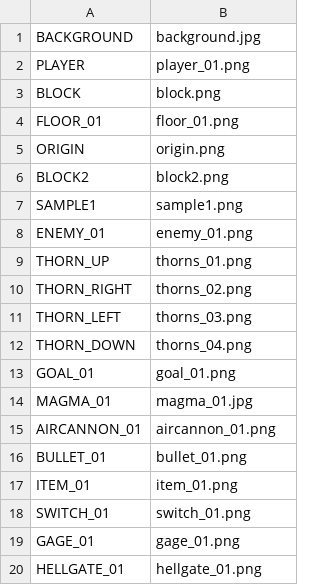
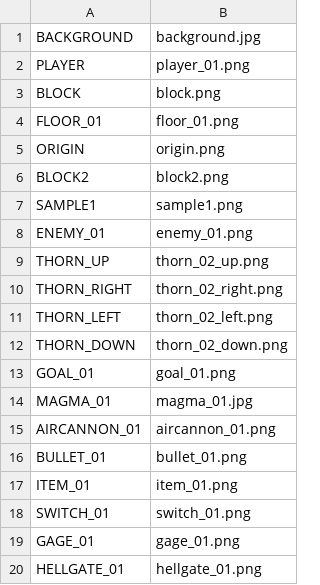
Before and after one commit to ekuinox/Mugicha, a CSV file: Mugicha/resources/stages/textures_02.csv, drawn as a sheet.

```diff
--- a/Mugicha/resources/stages/textures_02.csv
+++ b/Mugicha/resources/stages/textures_02.csv
@@ -8,6 +8,6 @@ SAMPLE1,sample1.png
 ENEMY_01,enemy_01.png
-THORN_UP,thorns_01.png
-THORN_RIGHT,thorns_02.png
-THORN_LEFT,thorns_03.png
-THORN_DOWN,thorns_04.png
+THORN_UP,thorn_02_up.png
+THORN_RIGHT,thorn_02_right.png
+THORN_LEFT,thorn_02_left.png
+THORN_DOWN,thorn_02_down.png
 GOAL_01,goal_01.png
```
Also changed, not shown: Mugicha/resources/stages/textures_01.csv, Mugicha/resources/stages/textures_03.csv, 12 other files.
